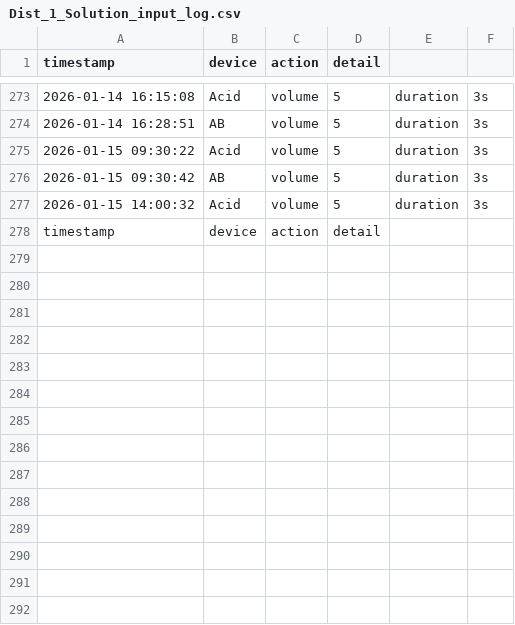
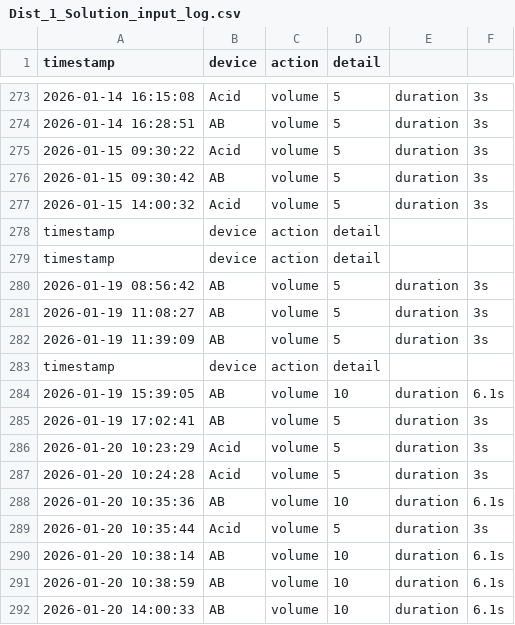
Before and after one commit to Br4ndonLee/cja, a CSV file: sensors/Dist_1_Solution_input_log.csv, drawn as a sheet; only a part is shown, gaps mark what is left out; the diff names each change by its address in the sheet, - before the commit and + after, or states it on an @@ line.

```diff
--- a/sensors/Dist_1_Solution_input_log.csv
+++ b/sensors/Dist_1_Solution_input_log.csv
+row 279: timestamp | device | action | detail
+row 280: 2026-01-19 08:56:42 | AB | volume | 5 | duration | 3s
+row 281: 2026-01-19 11:08:27 | AB | volume | 5 | duration | 3s
+row 282: 2026-01-19 11:39:09 | AB | volume | 5 | duration | 3s
+row 283: timestamp | device | action | detail
+row 284: 2026-01-19 15:39:05 | AB | volume | 10 | duration | 6.1s
+row 285: 2026-01-19 17:02:41 | AB | volume | 5 | duration | 3s
+row 286: 2026-01-20 10:23:29 | Acid | volume | 5 | duration | 3s
+row 287: 2026-01-20 10:24:28 | Acid | volume | 5 | duration | 3s
+row 288: 2026-01-20 10:35:36 | AB | volume | 10 | duration | 6.1s
+row 289: 2026-01-20 10:35:44 | Acid | volume | 5 | duration | 3s
+row 290: 2026-01-20 10:38:14 | AB | volume | 10 | duration | 6.1s
+row 291: 2026-01-20 10:38:59 | AB | volume | 10 | duration | 6.1s
+row 292: 2026-01-20 14:00:33 | AB | volume | 10 | duration | 6.1s
```
Also changed, not shown: sensors/Dist_2_Solution_input_log.csv, 8 other files.
